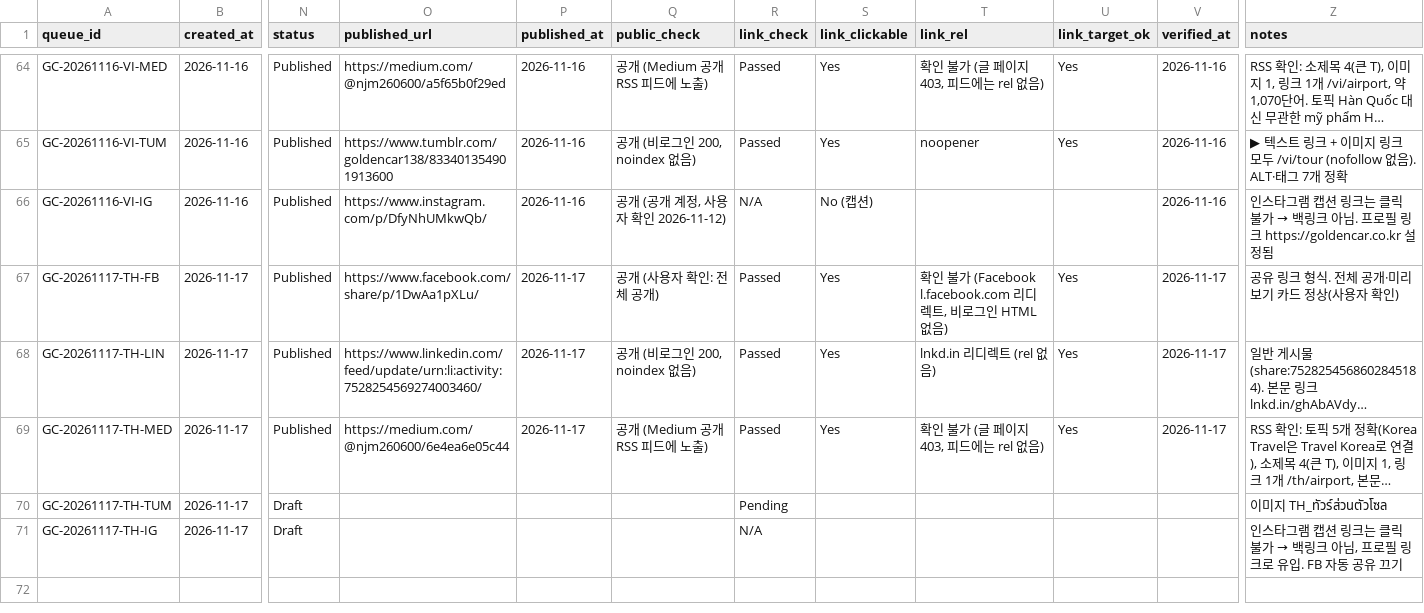
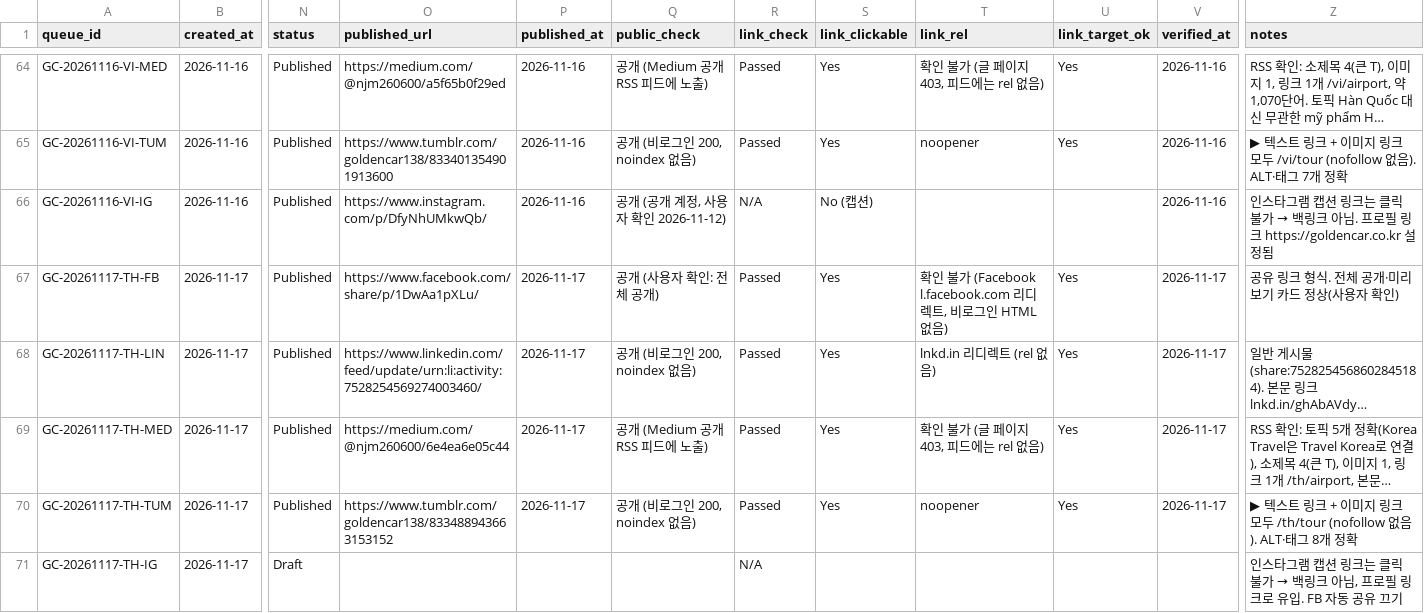
Before and after one commit to NJM-hub/NJM, a CSV file: .claude/skills/goldencar-backlink/queue-log.csv, drawn as a sheet; only a part is shown, gaps mark what is left out; long unchanged cells end in …; the diff names each change by its address in the sheet, - before the commit and + after, or states it on an @@ line.

```diff
--- a/.claude/skills/goldencar-backlink/queue-log.csv
+++ b/.claude/skills/goldencar-backlink/queue-log.csv
-N70 (status): Draft
+N70 (status): Published
-O70 (published_url): (empty)
+O70 (published_url): https://www.tumblr.com/goldencar138/833488943663153152
-P70 (published_at): (empty)
+P70 (published_at): 2026-11-17
-Q70 (public_check): (empty)
+Q70 (public_check): 공개 (비로그인 200, noindex 없음)
-R70 (link_check): Pending
+R70 (link_check): Passed
-S70 (link_clickable): (empty)
+S70 (link_clickable): Yes
-T70 (link_rel): (empty)
+T70 (link_rel): noopener
-U70 (link_target_ok): (empty)
+U70 (link_target_ok): Yes
-V70 (verified_at): (empty)
+V70 (verified_at): 2026-11-17
-Z70 (notes): 이미지 TH_ทัวร์ส่วนตัวโซล
+Z70 (notes): ▶ 텍스트 링크 + 이미지 링크 모두 /th/tour (nofollow 없음). ALT·태그 8개 정확
```
